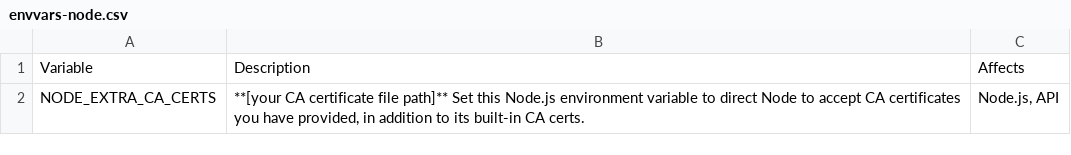
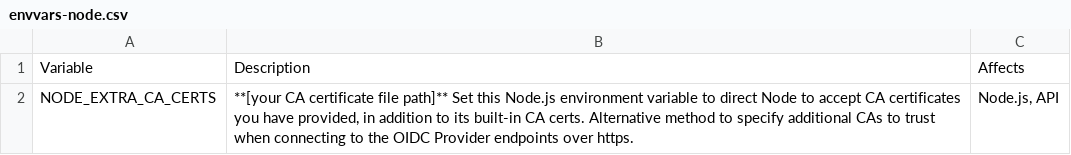
Before and after one commit to NUWCDIVNPT/stig-manager, a CSV file: docs/installation-and-setup/envvars-node.csv, drawn as a sheet.

```diff
--- a/docs/installation-and-setup/envvars-node.csv
+++ b/docs/installation-and-setup/envvars-node.csv
@@ -1,2 +1,2 @@
 "Variable","Description","Affects"
-"NODE_EXTRA_CA_CERTS","**[your CA certificate file path]**  Set this Node.js environment variable to direct Node to accept CA certificates you have provided, in addition to its built-in CA certs.","Node.js, API"
+"NODE_EXTRA_CA_CERTS","**[your CA certificate file path]**  Set this Node.js environment variable to direct Node to accept CA certificates you have provided, in addition to its built-in CA certs. Alternative method to specify additional CAs to trust when connecting to the OIDC Provider endpoints over https.","Node.js, API"
```
Also changed, not shown: docs/installation-and-setup/envvars.csv, 6 other files.
